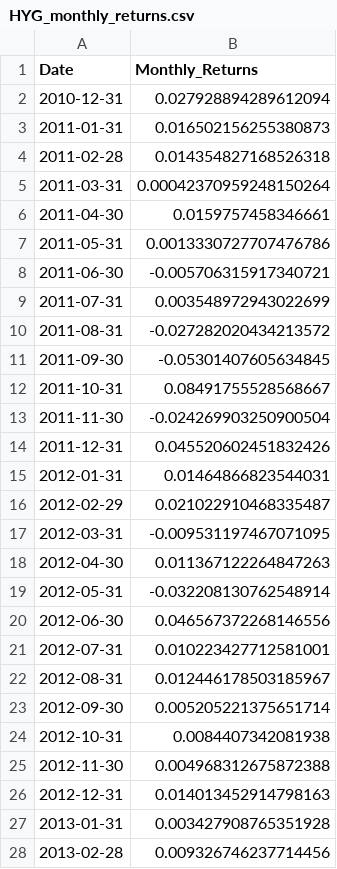
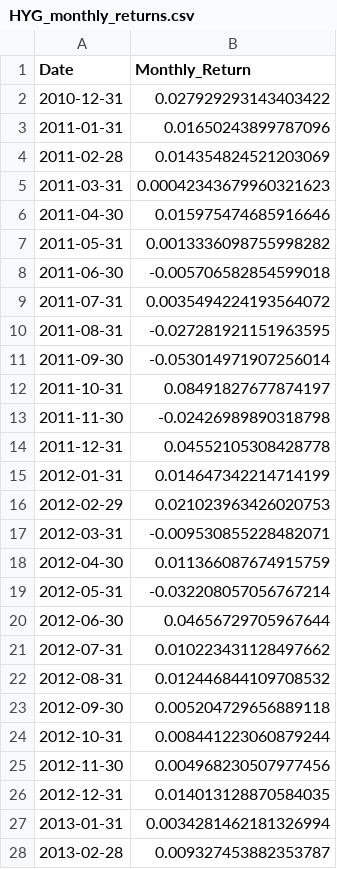
Before and after one commit to jamesg7631/RetirementPlannerModels, a CSV file: HYG_monthly_returns.csv, drawn as a sheet; only a part is shown; the diff covers the shown part only.

```diff
--- a/HYG_monthly_returns.csv
+++ b/HYG_monthly_returns.csv
@@ -1,28 +1,28 @@
-Date,Monthly_Returns
-2010-12-31,0.027928894289612094
-2011-01-31,0.016502156255380873
-2011-02-28,0.014354827168526318
-2011-03-31,0.00042370959248150264
-2011-04-30,0.0159757458346661
-2011-05-31,0.0013330727707476786
-2011-06-30,-0.005706315917340721
-2011-07-31,0.003548972943022699
-2011-08-31,-0.027282020434213572
-2011-09-30,-0.05301407605634845
-2011-10-31,0.08491755528568667
-2011-11-30,-0.024269903250900504
-2011-12-31,0.045520602451832426
-2012-01-31,0.01464866823544031
-2012-02-29,0.021022910468335487
-2012-03-31,-0.009531197467071095
-2012-04-30,0.011367122264847263
-2012-05-31,-0.032208130762548914
-2012-06-30,0.046567372268146556
-2012-07-31,0.010223427712581001
-2012-08-31,0.012446178503185967
-2012-09-30,0.005205221375651714
-2012-10-31,0.0084407342081938
-2012-11-30,0.004968312675872388
-2012-12-31,0.014013452914798163
-2013-01-31,0.003427908765351928
-2013-02-28,0.009326746237714456
+Date,Monthly_Return
+2010-12-31,0.027929293143403422
+2011-01-31,0.01650243899787096
+2011-02-28,0.014354824521203069
+2011-03-31,0.00042343679960321623
+2011-04-30,0.015975474685916646
+2011-05-31,0.0013336098755998282
+2011-06-30,-0.005706582854599018
+2011-07-31,0.0035494224193564072
+2011-08-31,-0.027281921151963595
+2011-09-30,-0.053014971907256014
+2011-10-31,0.08491827677874197
+2011-11-30,-0.02426989890318798
+2011-12-31,0.04552105308428778
+2012-01-31,0.014647342214714199
+2012-02-29,0.021023963426020753
+2012-03-31,-0.009530855228482071
+2012-04-30,0.011366087674915759
+2012-05-31,-0.032208057056767214
+2012-06-30,0.04656729705967644
+2012-07-31,0.010223431128497662
+2012-08-31,0.012446844109708532
+2012-09-30,0.005204729656889118
+2012-10-31,0.008441223060879244
+2012-11-30,0.004968230507977456
+2012-12-31,0.014013128870584035
+2013-01-31,0.0034281462181326994
+2013-02-28,0.009327453882353787
```
Also changed, not shown: 142 edited cells elsewhere in this file, AGG_monthly_returns.csv, DBC_monthly_returns_GBP.csv, 22 other files.
